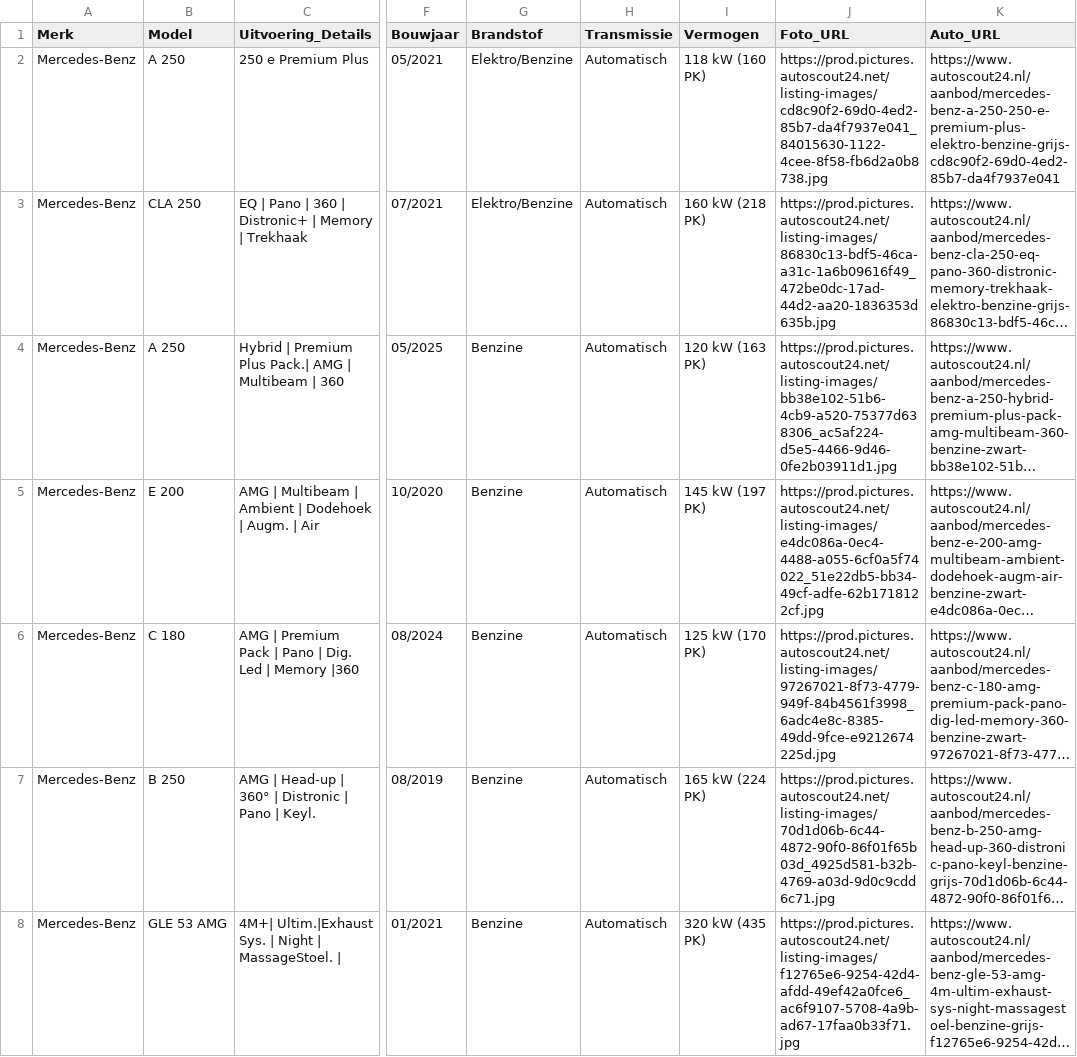
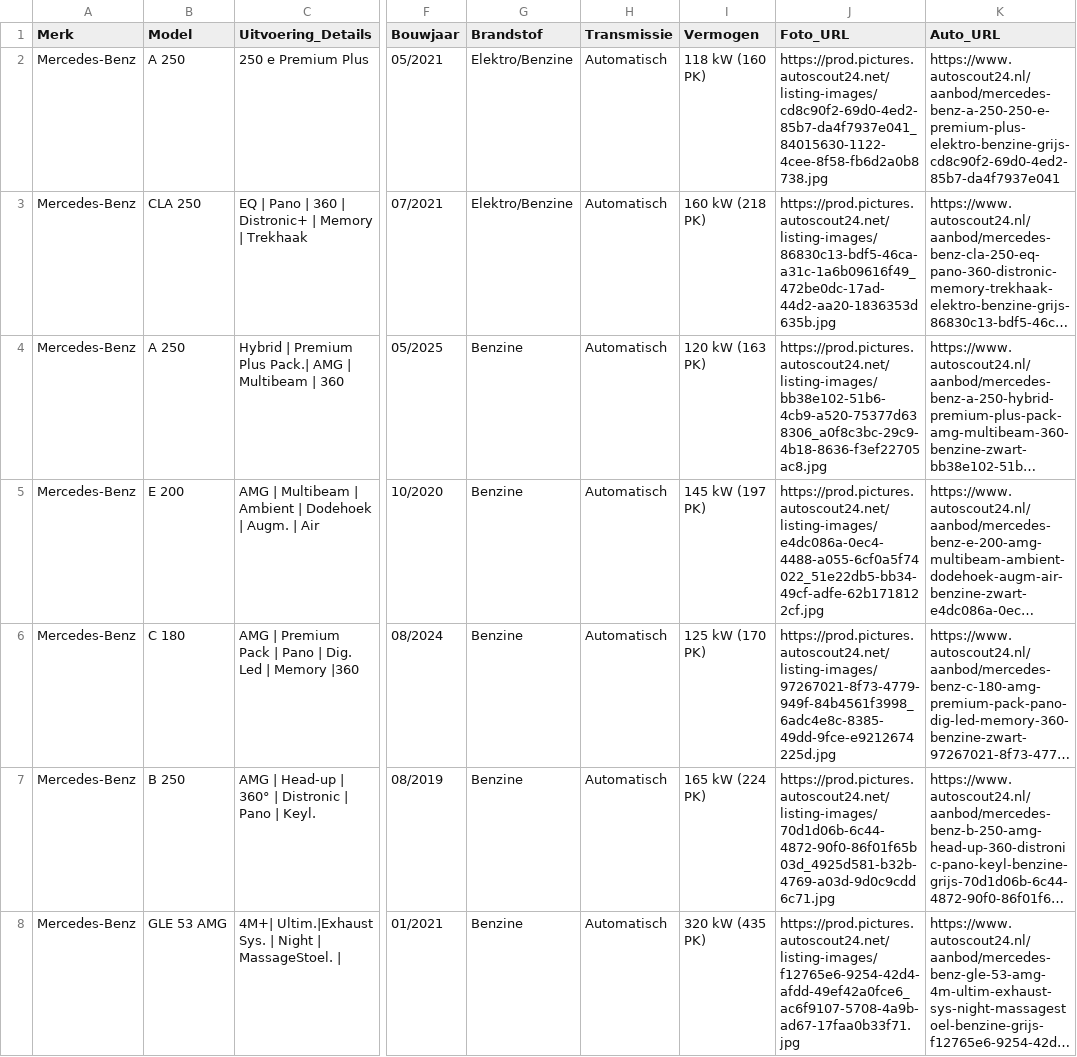
Before and after one commit to Autobedrijf/test2, a CSV file: auto_gegevens.csv, drawn as a sheet; only a part is shown, gaps mark what is left out; long unchanged cells end in …; the diff names each change by its address in the sheet, - before the commit and + after, or states it on an @@ line.

Commit message:
Automatische update van auto_gegevens.csv via script

```diff
--- a/auto_gegevens.csv
+++ b/auto_gegevens.csv
-J4 (Foto_URL): https://prod.pictures.autoscout24.net/listing-images/bb38e102-51b6-4cb9-a520-75377d638306_ac5af224-d5e5-4466-9d46-0fe2b03911d1.jpg
+J4 (Foto_URL): https://prod.pictures.autoscout24.net/listing-images/bb38e102-51b6-4cb9-a520-75377d638306_a0f8c3bc-29c9-4b18-8636-f3ef22705ac8.jpg
```
